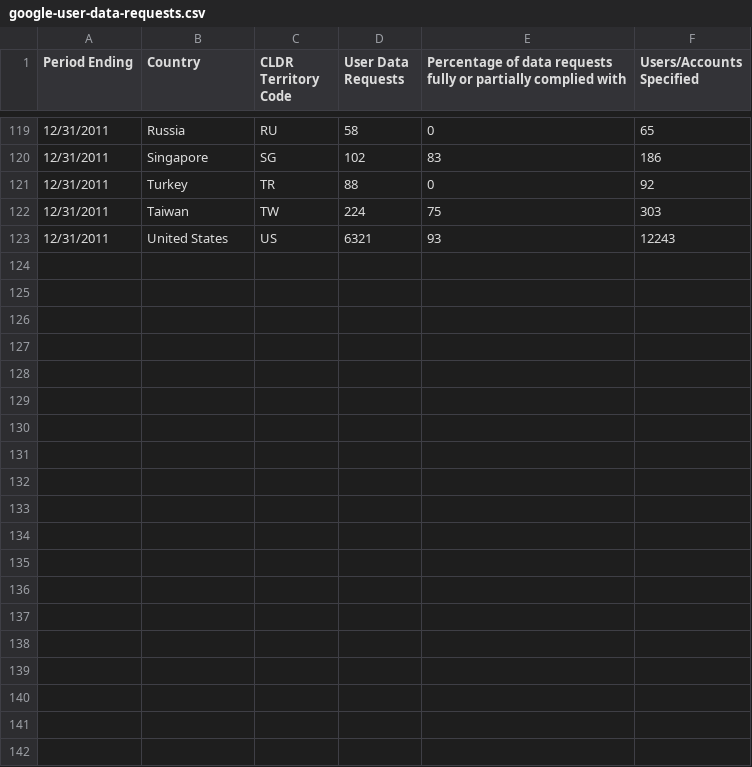
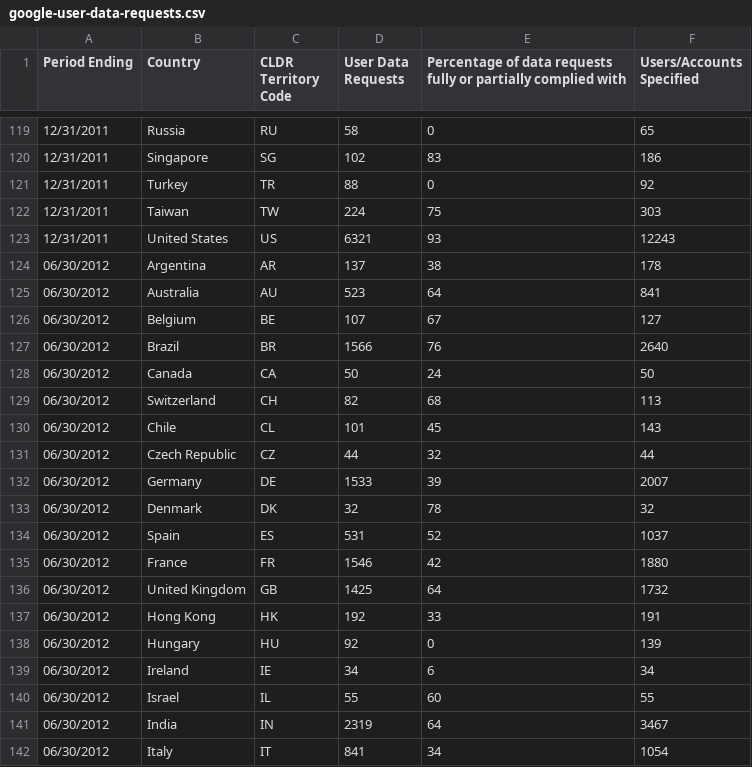
Before and after one commit to yaph/world-aid-transparency, a CSV file: google-user-data-requests.csv, drawn as a sheet; only a part is shown, gaps mark what is left out; the diff covers the shown part only.

```diff
--- a/google-user-data-requests.csv
+++ b/google-user-data-requests.csv
@@ -123 +123,20 @@ Period Ending,Country,CLDR Territory Code,User Data Requests,Percentage of data
 12/31/2011,United States,US,6321,93,12243
+06/30/2012,Argentina,AR,137,38,178
+06/30/2012,Australia,AU,523,64,841
+06/30/2012,Belgium,BE,107,67,127
+06/30/2012,Brazil,BR,1566,76,2640
+06/30/2012,Canada,CA,50,24,50
+06/30/2012,Switzerland,CH,82,68,113
+06/30/2012,Chile,CL,101,45,143
+06/30/2012,Czech Republic,CZ,44,32,44
+06/30/2012,Germany,DE,1533,39,2007
+06/30/2012,Denmark,DK,32,78,32
+06/30/2012,Spain,ES,531,52,1037
+06/30/2012,France,FR,1546,42,1880
+06/30/2012,United Kingdom,GB,1425,64,1732
+06/30/2012,Hong Kong,HK,192,33,191
+06/30/2012,Hungary,HU,92,0,139
+06/30/2012,Ireland,IE,34,6,34
+06/30/2012,Israel,IL,55,60,55
+06/30/2012,India,IN,2319,64,3467
+06/30/2012,Italy,IT,841,34,1054
```
Also changed, not shown: 12 added rows elsewhere in this file, 5 other files.
